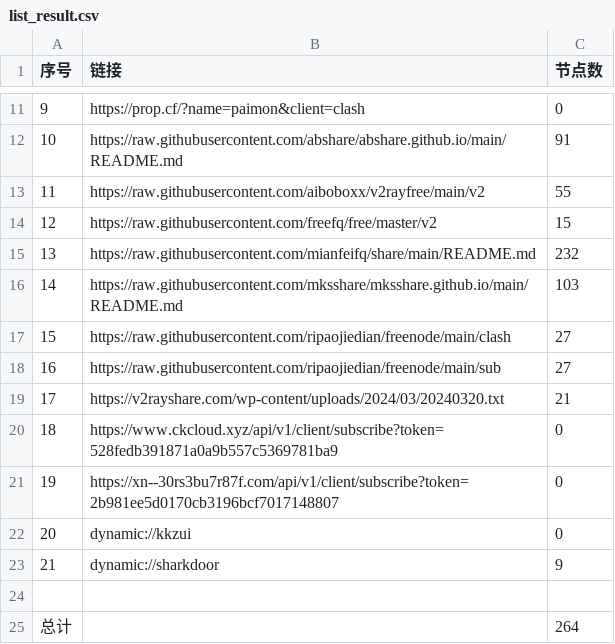
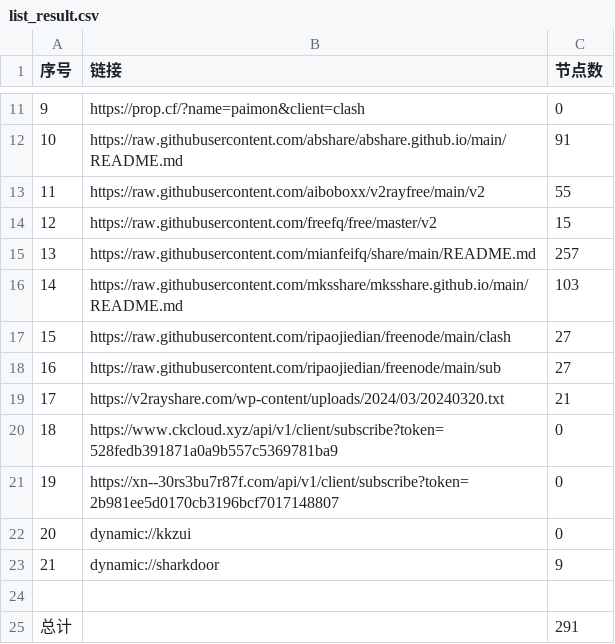
Before and after one commit to PrimarySchoolChief/NoMoreWalls, a CSV file: list_result.csv, drawn as a sheet; only a part is shown, gaps mark what is left out.

```diff
--- a/list_result.csv
+++ b/list_result.csv
@@ -14,3 +14,3 @@
 12,https://raw.githubusercontent.com/freefq/free/master/v2,15
-13,https://raw.githubusercontent.com/mianfeifq/share/main/README.md,232
+13,https://raw.githubusercontent.com/mianfeifq/share/main/README.md,257
 14,https://raw.githubusercontent.com/mksshare/mksshare.github.io/main/README.md,103
@@ -24,2 +24,2 @@
 
-总计,,264
+总计,,291
```
Also changed, not shown: 13 other files.
